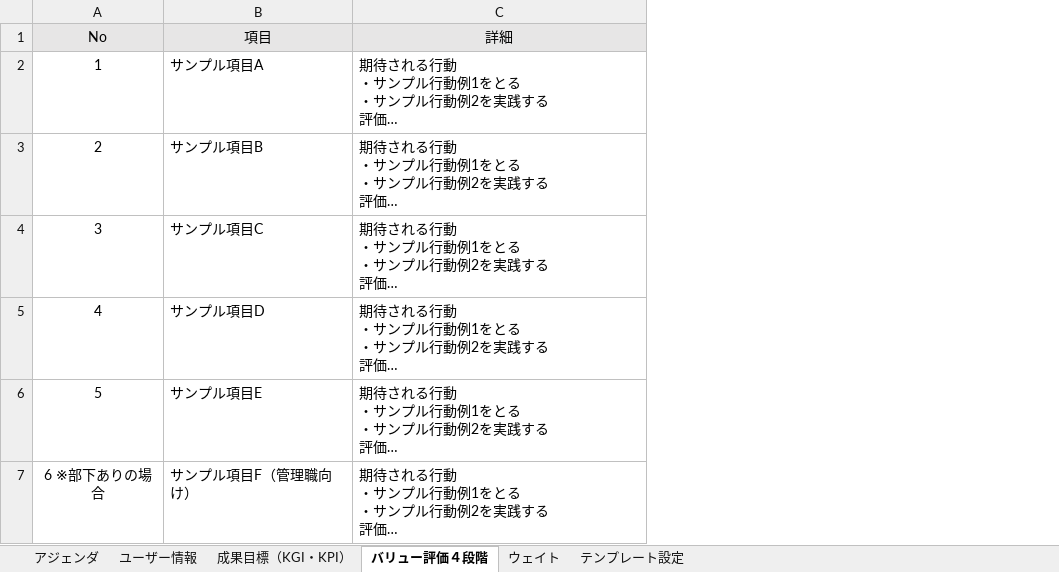
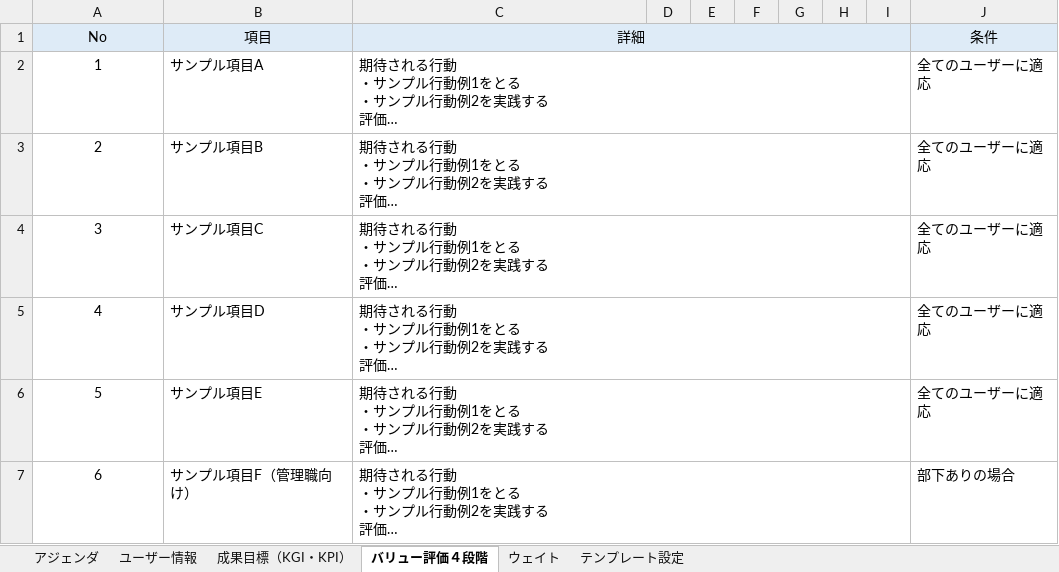
Before and after one commit to colorful-box/scale-mcp-plugin, an Excel workbook: skills/scale-mcp-guide/templates/template_creation_sample.xlsx, sheet バリュー評価４段階, drawn as a sheet; long unchanged cells end in …; values as stored, in another font and other column widths than the file's, no borders; the diff names each change by its address in the sheet, - before the commit and + after, or states it on an @@ line.

```diff
--- a/skills/scale-mcp-guide/templates/template_creation_sample.xlsx (sheet バリュー評価４段階)
+++ b/skills/scale-mcp-guide/templates/template_creation_sample.xlsx (sheet バリュー評価４段階)
+column D, empty
+column E, empty
+column F, empty
+column G, empty
+column H, empty
+column I, empty
+column J (条件), rows 2-7: 全てのユーザーに適応 | 全てのユーザーに適応 | 全てのユーザーに適応 | 全てのユーザーに適応 | 全てのユーザーに適応 | 部下ありの場合
+C1:I1 merged
+C2:I2 merged
+C3:I3 merged
+C4:I4 merged
+C5:I5 merged
+C6:I6 merged
-A7 (No): 6 ※部下ありの場合
+A7 (No): 6
+C7:I7 merged
```
Also changed, not shown: sheet ウェイト, sheet ユーザー情報, sheet テンプレート設定, charts or pictures.
